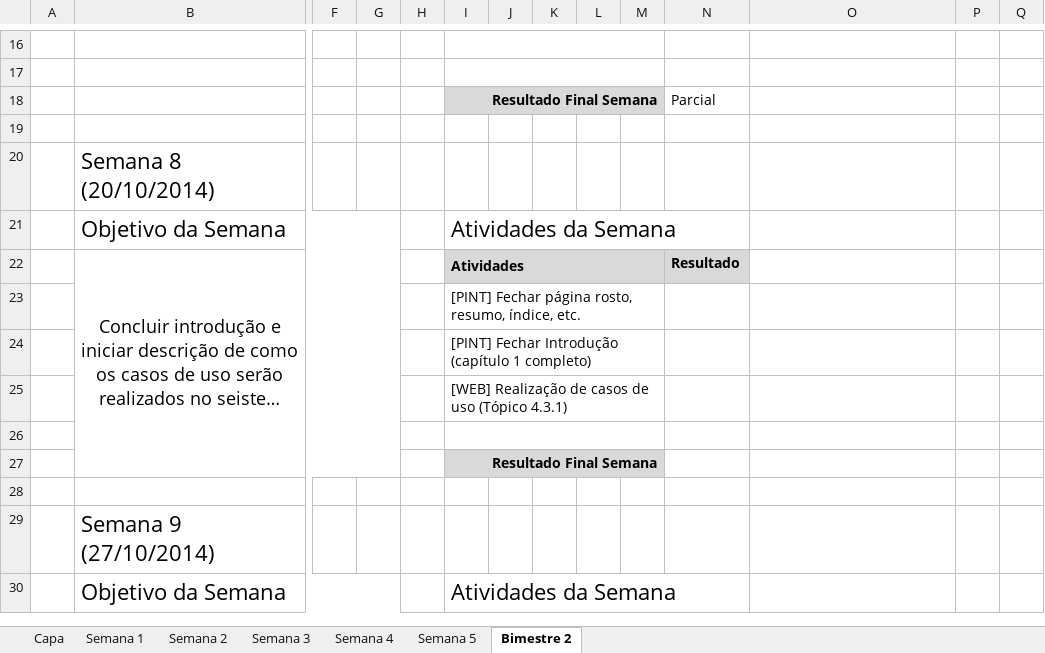
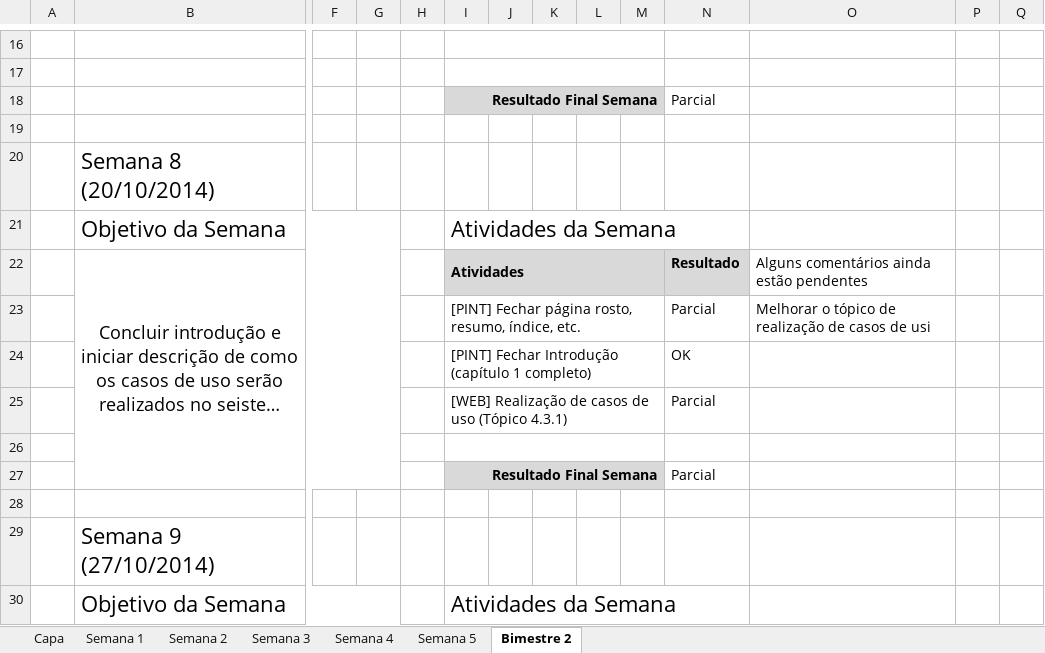
Before and after one commit to lfernandobra/pi5g1s14, an Excel workbook: documentacao/G5_Atividades2sem2014.xlsx, sheet Bimestre 2, drawn as a sheet; only a part is shown, gaps mark what is left out; long unchanged cells end in …; values as stored, in another font and other column widths than the file's, no borders; removed rows and columns are numbered as before the commit, all else as after; rows hold the shown columns only; the diff names each change by its address in the sheet, - before the commit and + after, or states it on an @@ line.

```diff
--- a/documentacao/G5_Atividades2sem2014.xlsx (sheet Bimestre 2)
+++ b/documentacao/G5_Atividades2sem2014.xlsx (sheet Bimestre 2)
-O22: (empty)
+O22: Alguns comentários ainda estão pendentes
-row 23:  |  |  |  |  | [PINT] Fechar página rosto, resumo, índice, etc.
-row 24:  |  |  |  |  | [PINT] Fechar Introdução (capítulo 1 completo)
-row 25:  |  |  |  |  | [WEB] Realização de casos de uso (Tópico 4.3.1)
+row 23:  |  |  |  |  | [PINT] Fechar página rosto, resumo, índice, etc. |  |  |  |  | Parcial | Melhorar o tópico de realização de casos de usi
+row 24:  |  |  |  |  | [PINT] Fechar Introdução (capítulo 1 completo) |  |  |  |  | OK
+row 25:  |  |  |  |  | [WEB] Realização de casos de uso (Tópico 4.3.1) |  |  |  |  | Parcial
-N27: (empty)
+N27: Parcial
```
Also changed, not shown: sheet Semana 5, sheet Semana 4, sheet Semana 3, hidden cells, 1 other file.
